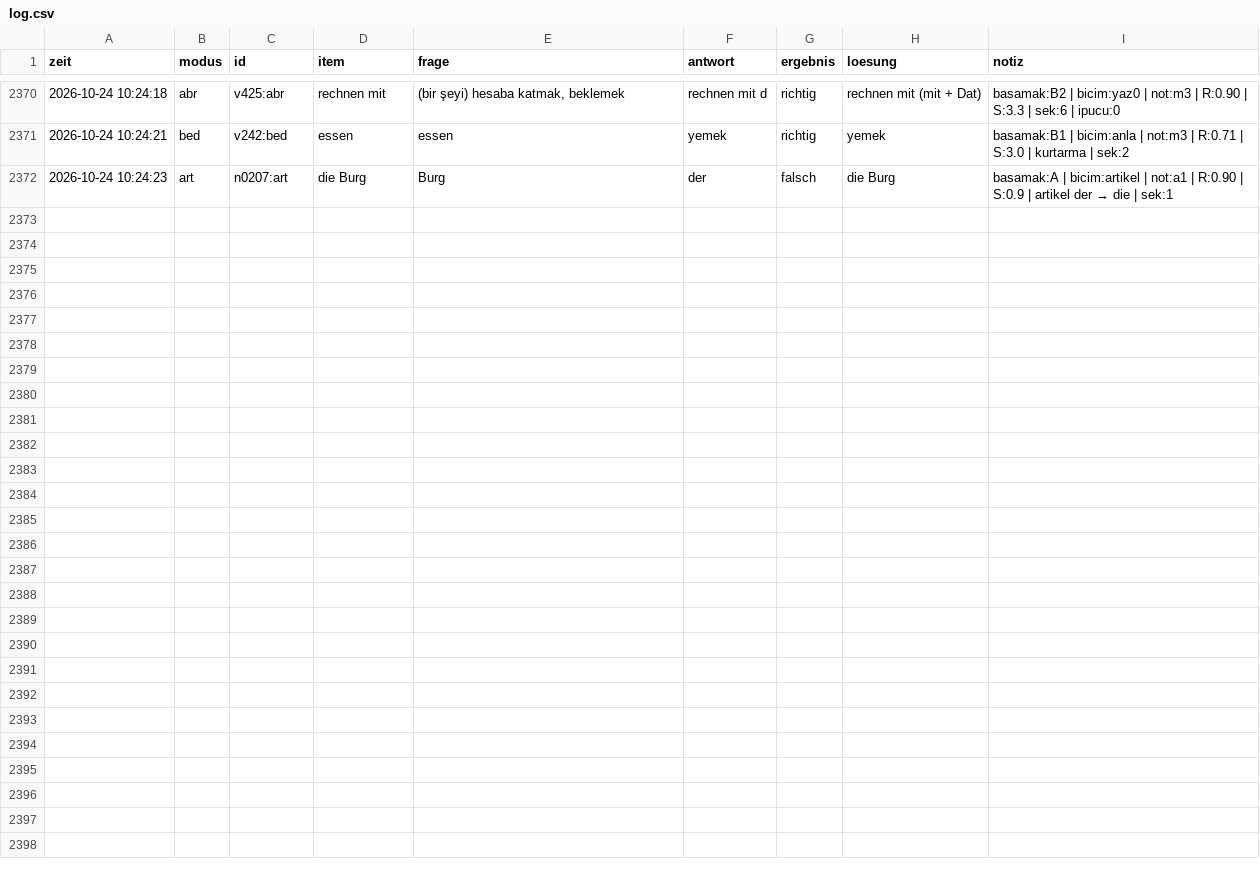
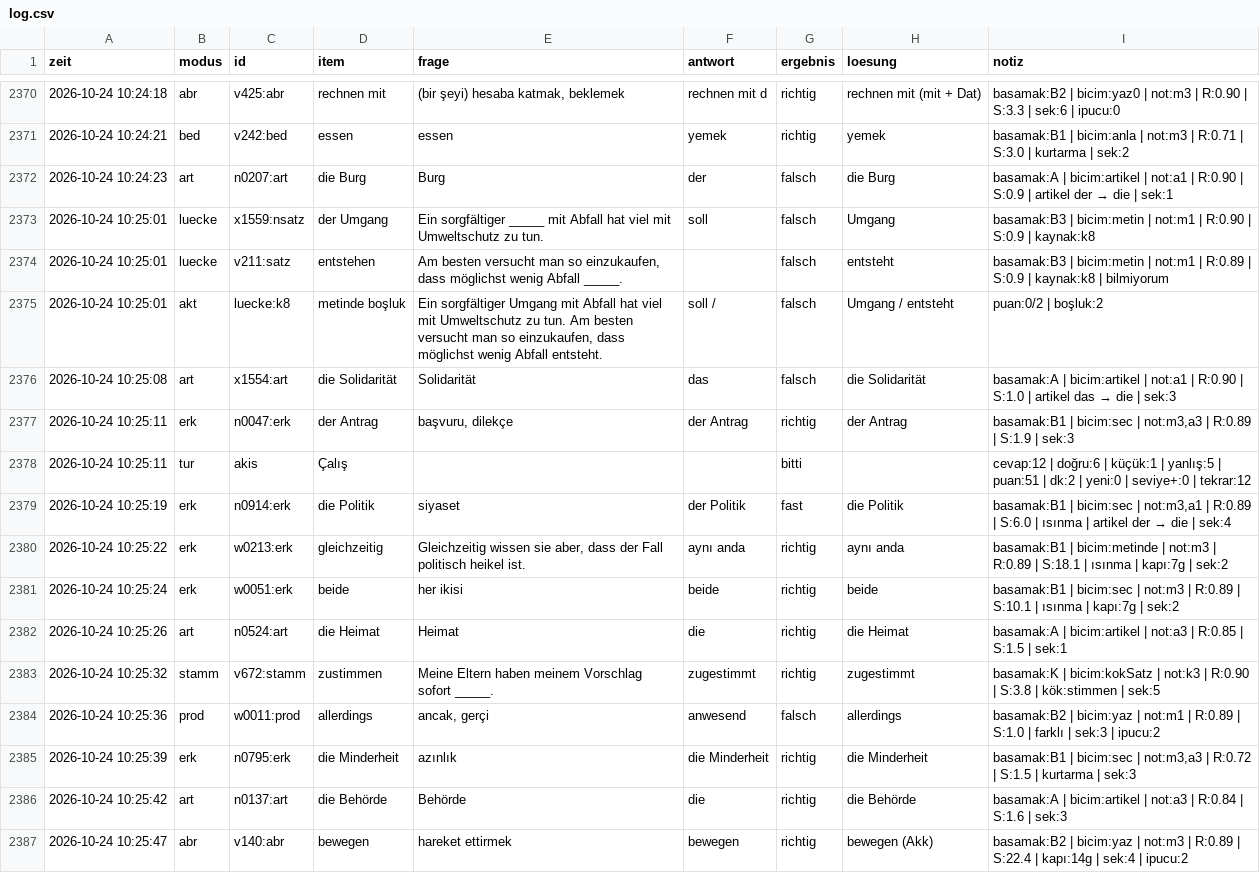
Before and after one commit to TunaArslankaya/Almanca-Tekrar, a CSV file: log/log.csv, drawn as a sheet; only a part is shown, gaps mark what is left out; the diff names each change by its address in the sheet, - before the commit and + after, or states it on an @@ line.

Commit message:
log: 15 cevap

```diff
--- a/log/log.csv
+++ b/log/log.csv
+row 2373: 2026-10-24 10:25:01 | luecke | x1559:nsatz | der Umgang | Ein sorgfältiger _____ mit Abfall hat viel mit Umweltschutz zu tun. | soll | falsch | Umgang | basamak:B3 | bicim:metin | not:m1 | R:0.90 | S:0.9 | kaynak:k8
+row 2374: 2026-10-24 10:25:01 | luecke | v211:satz | entstehen | Am besten versucht man so einzukaufen, dass möglichst wenig Abfall _____. |  | falsch | entsteht | basamak:B3 | bicim:metin | not:m1 | R:0.89 | S:0.9 | kaynak:k8 | bilmiyorum
+row 2375: 2026-10-24 10:25:01 | akt | luecke:k8 | metinde boşluk | Ein sorgfältiger Umgang mit Abfall hat viel mit Umweltschutz zu tun. Am besten versucht man so einzukaufen, dass möglichst wenig Abfall entsteht. | soll / | falsch | Umgang / entsteht | puan:0/2 | boşluk:2
+row 2376: 2026-10-24 10:25:08 | art | x1554:art | die Solidarität | Solidarität | das | falsch | die Solidarität | basamak:A | bicim:artikel | not:a1 | R:0.90 | S:1.0 | artikel das → die | sek:3
+row 2377: 2026-10-24 10:25:11 | erk | n0047:erk | der Antrag | başvuru, dilekçe | der Antrag | richtig | der Antrag | basamak:B1 | bicim:sec | not:m3,a3 | R:0.89 | S:1.9 | sek:3
+row 2378: 2026-10-24 10:25:11 | tur | akis | Çalış |  |  | bitti |  | cevap:12 | doğru:6 | küçük:1 | yanlış:5 | puan:51 | dk:2 | yeni:0 | seviye+:0 | tekrar:12
+row 2379: 2026-10-24 10:25:19 | erk | n0914:erk | die Politik | siyaset | der Politik | fast | die Politik | basamak:B1 | bicim:sec | not:m3,a1 | R:0.89 | S:6.0 | ısınma | artikel der → die | sek:4
+row 2380: 2026-10-24 10:25:22 | erk | w0213:erk | gleichzeitig | Gleichzeitig wissen sie aber, dass der Fall politisch heikel ist. | aynı anda | richtig | aynı anda | basamak:B1 | bicim:metinde | not:m3 | R:0.89 | S:18.1 | ısınma | kapı:7g | sek:2
+row 2381: 2026-10-24 10:25:24 | erk | w0051:erk | beide | her ikisi | beide | richtig | beide | basamak:B1 | bicim:sec | not:m3 | R:0.89 | S:10.1 | ısınma | kapı:7g | sek:2
+row 2382: 2026-10-24 10:25:26 | art | n0524:art | die Heimat | Heimat | die | richtig | die Heimat | basamak:A | bicim:artikel | not:a3 | R:0.85 | S:1.5 | sek:1
+row 2383: 2026-10-24 10:25:32 | stamm | v672:stamm | zustimmen | Meine Eltern haben meinem Vorschlag sofort _____. | zugestimmt | richtig | zugestimmt | basamak:K | bicim:kokSatz | not:k3 | R:0.90 | S:3.8 | kök:stimmen | sek:5
+row 2384: 2026-10-24 10:25:36 | prod | w0011:prod | allerdings | ancak, gerçi | anwesend | falsch | allerdings | basamak:B2 | bicim:yaz | not:m1 | R:0.89 | S:1.0 | farklı | sek:3 | ipucu:2
+row 2385: 2026-10-24 10:25:39 | erk | n0795:erk | die Minderheit | azınlık | die Minderheit | richtig | die Minderheit | basamak:B1 | bicim:sec | not:m3,a3 | R:0.72 | S:1.5 | kurtarma | sek:3
+row 2386: 2026-10-24 10:25:42 | art | n0137:art | die Behörde | Behörde | die | richtig | die Behörde | basamak:A | bicim:artikel | not:a3 | R:0.84 | S:1.6 | sek:3
+row 2387: 2026-10-24 10:25:47 | abr | v140:abr | bewegen | hareket ettirmek | bewegen | richtig | bewegen (Akk) | basamak:B2 | bicim:yaz | not:m3 | R:0.89 | S:22.4 | kapı:14g | sek:4 | ipucu:2
```
